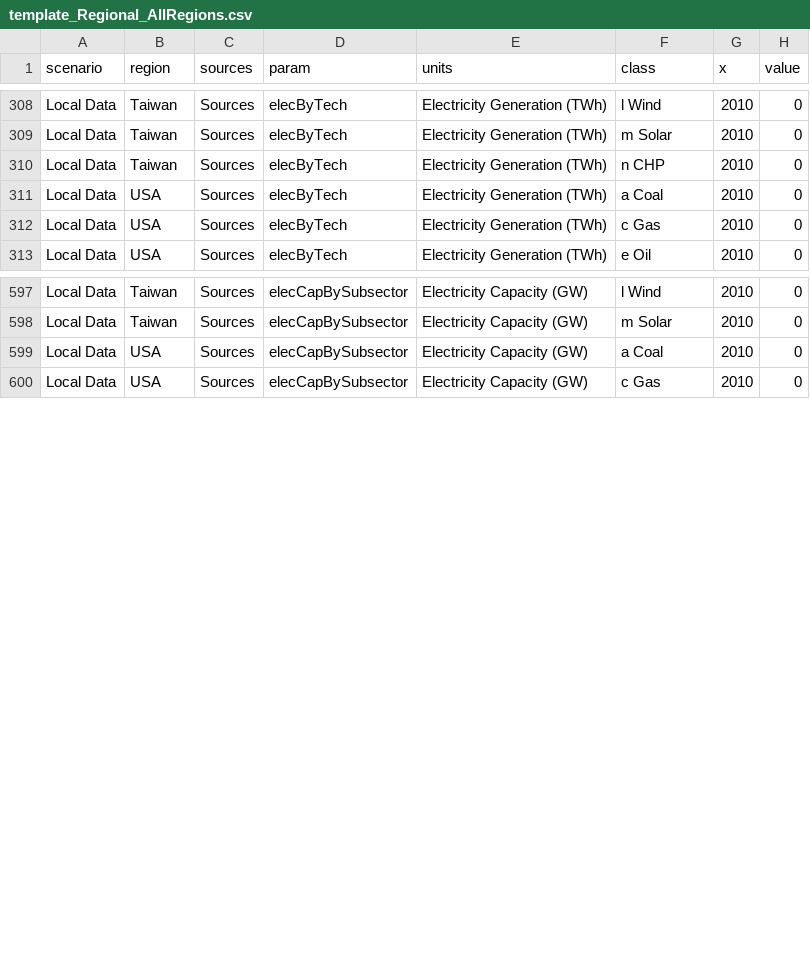
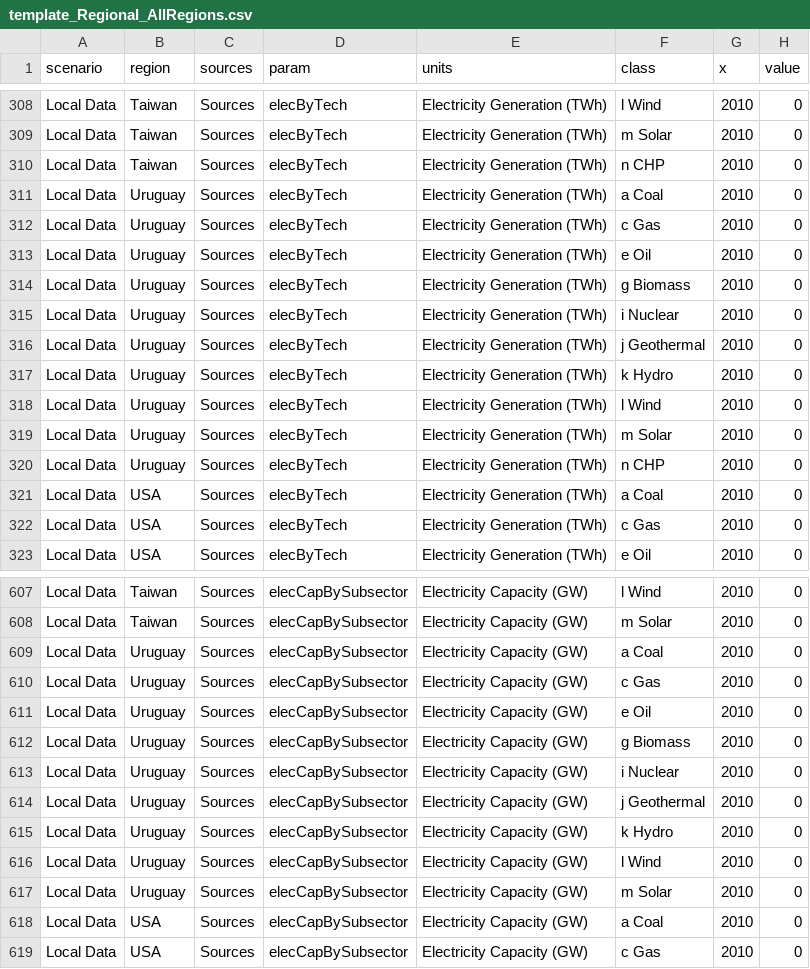
Before and after one commit to JGCRI/metis, a CSV file: dataFiles/grids/bia/biaOutputs/readGCAMTables/Tables_Templates/template_Regional_AllRegions.csv, drawn as a sheet; only a part is shown, gaps mark what is left out.

```diff
--- a/dataFiles/grids/bia/biaOutputs/readGCAMTables/Tables_Templates/template_Regional_AllRegions.csv
+++ b/dataFiles/grids/bia/biaOutputs/readGCAMTables/Tables_Templates/template_Regional_AllRegions.csv
@@ -310,2 +310,12 @@
 "Local Data","Taiwan","Sources","elecByTech","Electricity Generation (TWh)","n CHP",2010,0
+"Local Data","Uruguay","Sources","elecByTech","Electricity Generation (TWh)","a Coal",2010,0
+"Local Data","Uruguay","Sources","elecByTech","Electricity Generation (TWh)","c Gas",2010,0
+"Local Data","Uruguay","Sources","elecByTech","Electricity Generation (TWh)","e Oil",2010,0
+"Local Data","Uruguay","Sources","elecByTech","Electricity Generation (TWh)","g Biomass",2010,0
+"Local Data","Uruguay","Sources","elecByTech","Electricity Generation (TWh)","i Nuclear",2010,0
+"Local Data","Uruguay","Sources","elecByTech","Electricity Generation (TWh)","j Geothermal",2010,0
+"Local Data","Uruguay","Sources","elecByTech","Electricity Generation (TWh)","k Hydro",2010,0
+"Local Data","Uruguay","Sources","elecByTech","Electricity Generation (TWh)","l Wind",2010,0
+"Local Data","Uruguay","Sources","elecByTech","Electricity Generation (TWh)","m Solar",2010,0
+"Local Data","Uruguay","Sources","elecByTech","Electricity Generation (TWh)","n CHP",2010,0
 "Local Data","USA","Sources","elecByTech","Electricity Generation (TWh)","a Coal",2010,0
@@ -598,2 +608,11 @@
 "Local Data","Taiwan","Sources","elecCapBySubsector","Electricity Capacity (GW)","m Solar",2010,0
+"Local Data","Uruguay","Sources","elecCapBySubsector","Electricity Capacity (GW)","a Coal",2010,0
+"Local Data","Uruguay","Sources","elecCapBySubsector","Electricity Capacity (GW)","c Gas",2010,0
+"Local Data","Uruguay","Sources","elecCapBySubsector","Electricity Capacity (GW)","e Oil",2010,0
+"Local Data","Uruguay","Sources","elecCapBySubsector","Electricity Capacity (GW)","g Biomass",2010,0
+"Local Data","Uruguay","Sources","elecCapBySubsector","Electricity Capacity (GW)","i Nuclear",2010,0
+"Local Data","Uruguay","Sources","elecCapBySubsector","Electricity Capacity (GW)","j Geothermal",2010,0
+"Local Data","Uruguay","Sources","elecCapBySubsector","Electricity Capacity (GW)","k Hydro",2010,0
+"Local Data","Uruguay","Sources","elecCapBySubsector","Electricity Capacity (GW)","l Wind",2010,0
+"Local Data","Uruguay","Sources","elecCapBySubsector","Electricity Capacity (GW)","m Solar",2010,0
 "Local Data","USA","Sources","elecCapBySubsector","Electricity Capacity (GW)","a Coal",2010,0
```
Also changed, not shown: 18 other files.
